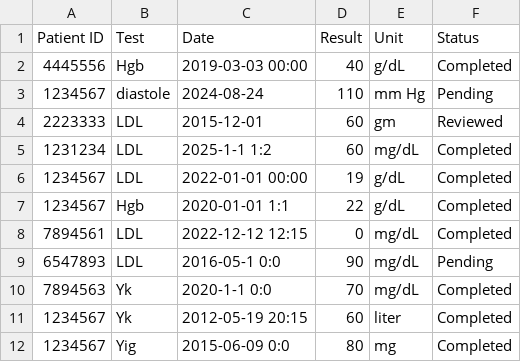
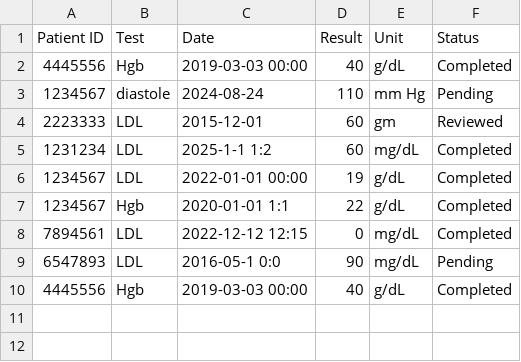
Before and after one commit to MohammadHamo912/ClinicalSystemUsingPython, a CSV file: medical_records.csv, drawn as a sheet; removed rows and columns are numbered as before the commit, all else as after; the diff names each change by its address in the sheet, - before the commit and + after, or states it on an @@ line.

```diff
--- a/medical_records.csv
+++ b/medical_records.csv
-row 10: 7894563 | Yk | 2020-1-1 0:0 | 70 | mg/dL | Completed
-row 11: 1234567 | Yk | 2012-05-19 20:15 | 60 | liter | Completed
-row 12: 1234567 | Yig | 2015-06-09 0:0 | 80 | mg | Completed
+row 10: 4445556 | Hgb | 2019-03-03 00:00 | 40 | g/dL | Completed
```
Also changed, not shown: medical_tests.csv, 6 other files.
